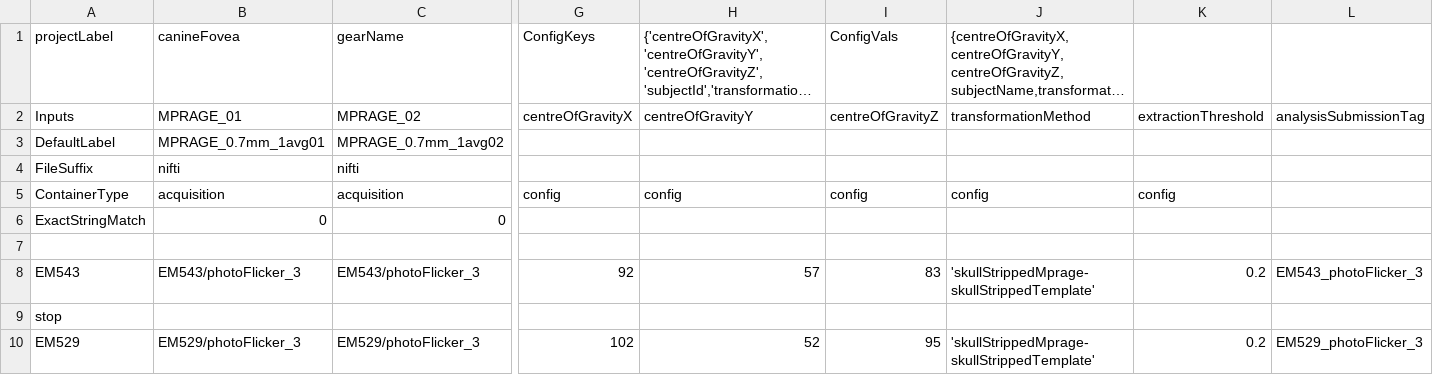
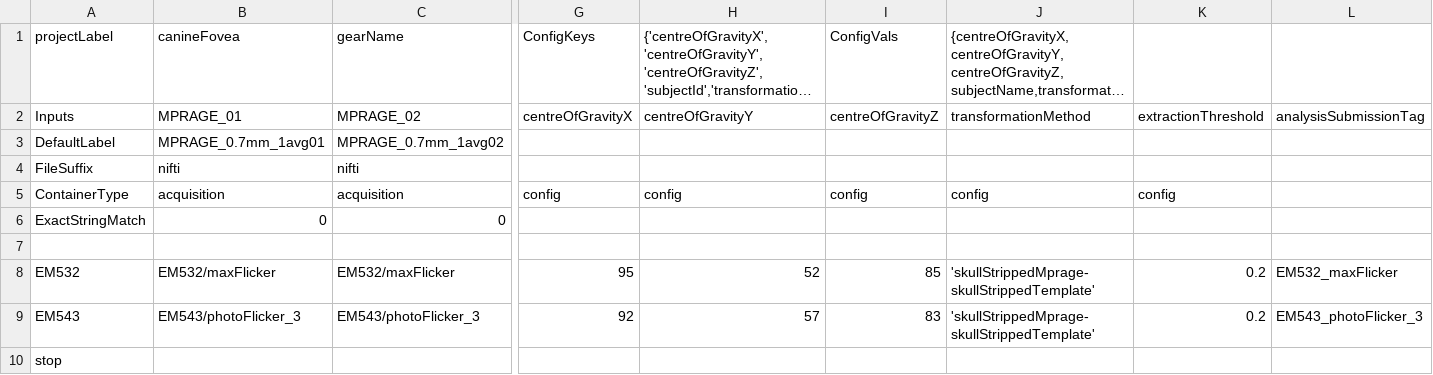
Before and after one commit to gkaguirrelab/mriLDOGAnalysis, a CSV file: submitGears/ldogStructParams.csv, drawn as a sheet; only a part is shown, gaps mark what is left out; the shorter side is filled out with more unchanged rows; long unchanged cells end in …; rows hold the shown columns only; the diff names each change by its address in the sheet, - before the commit and + after, or states it on an @@ line.

Commit message:
EM532 struct

```diff
--- a/submitGears/ldogStructParams.csv
+++ b/submitGears/ldogStructParams.csv
+row 8: EM532 | EM532/maxFlicker | EM532/maxFlicker | 95 | 52 | 85 | 'skullStrippedMprage-skullStrippedTemplate' | 0.2 | EM532_maxFlicker
```
